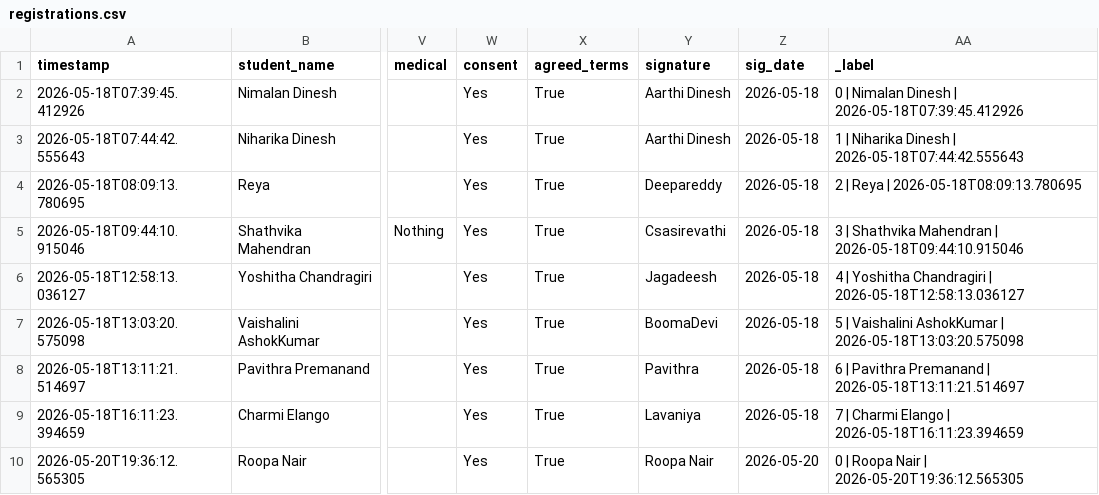
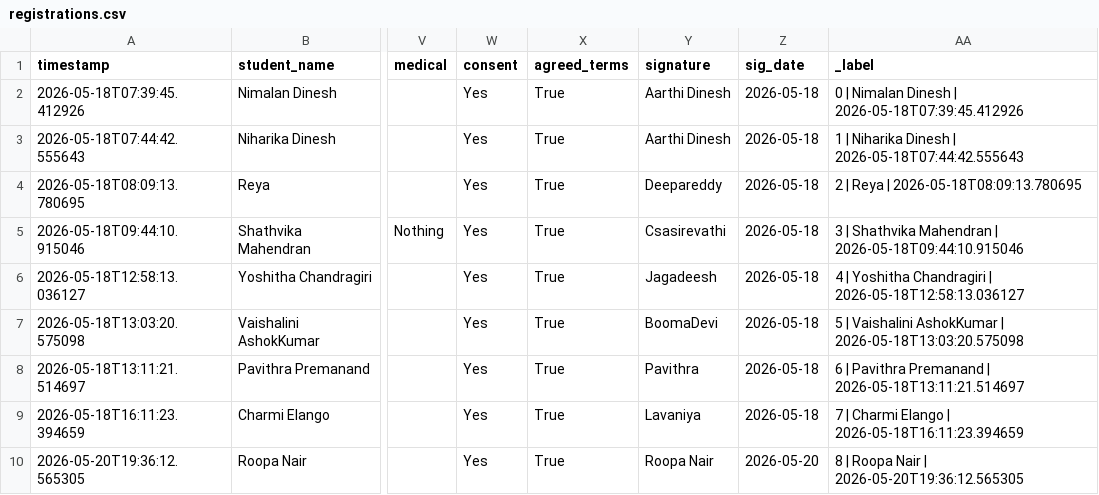
Before and after one commit to rekharaomahendran-hash/AARA_ADS, a CSV file: data/registrations.csv, drawn as a sheet; only a part is shown, gaps mark what is left out; the diff names each change by its address in the sheet, - before the commit and + after, or states it on an @@ line.

Commit message:
Update registrations.csv

```diff
--- a/data/registrations.csv
+++ b/data/registrations.csv
-AA10 (_label): 0 | Roopa Nair | 2026-05-20T19:36:12.565305
+AA10 (_label): 8 | Roopa Nair | 2026-05-20T19:36:12.565305
```
